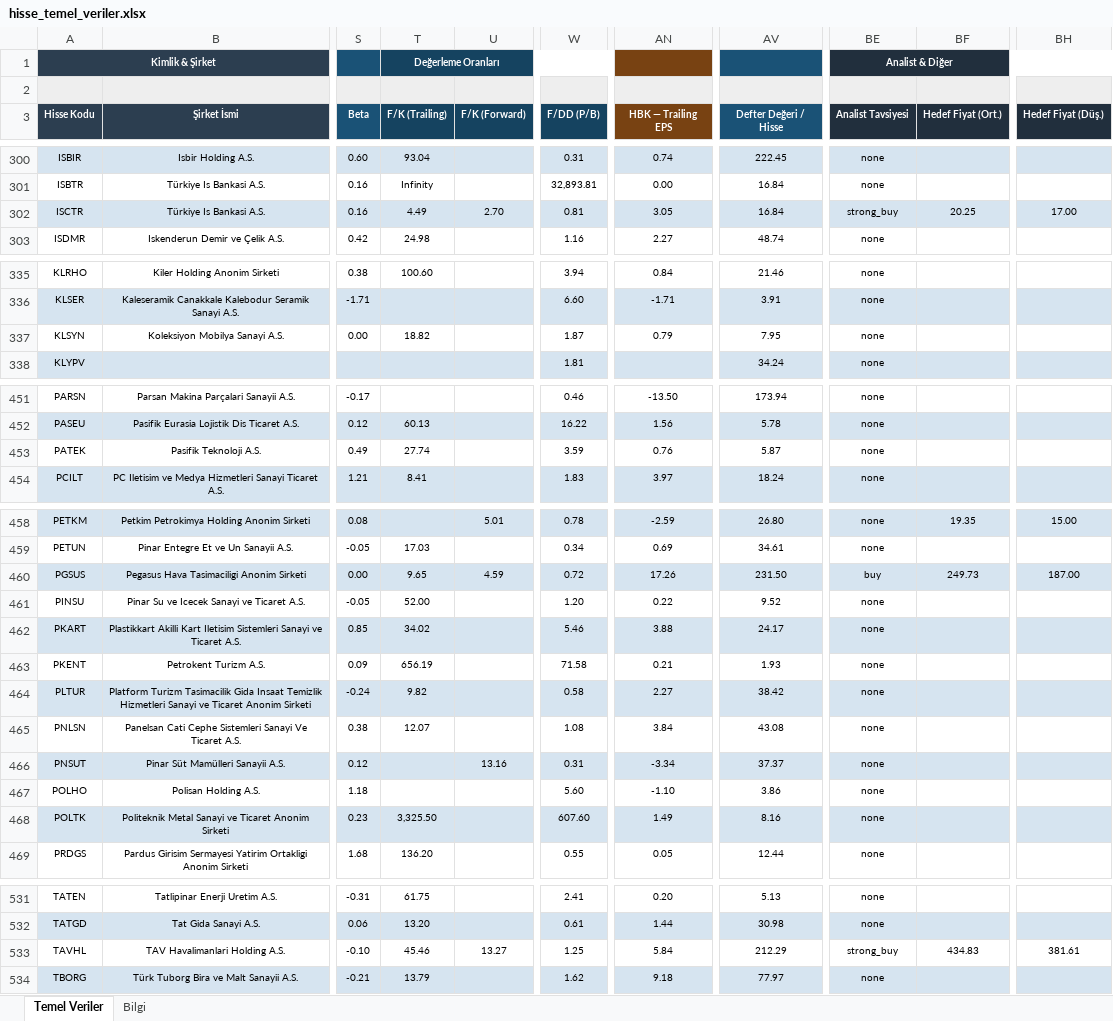
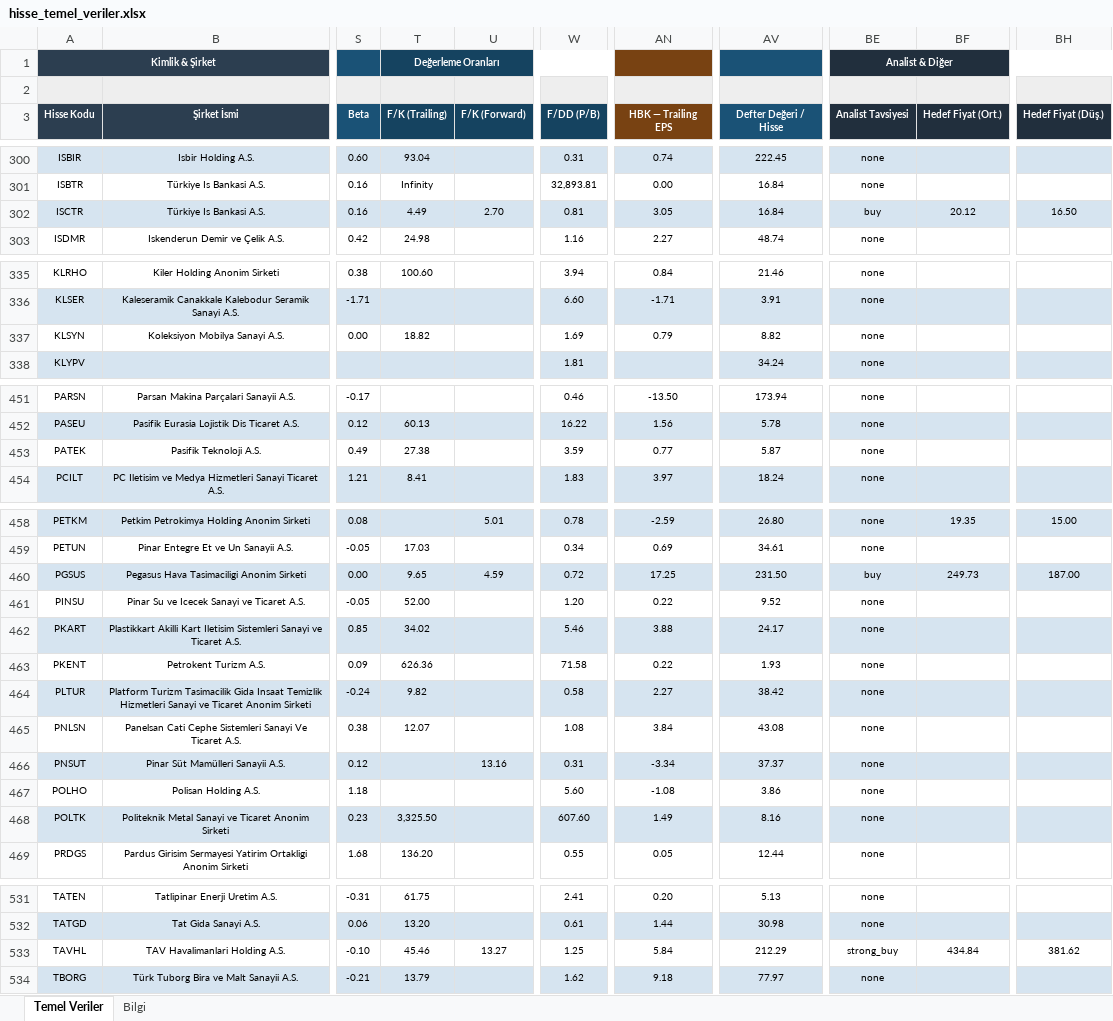
Before and after one commit to fkcengizhan-crypto/ghtvt, an Excel workbook: hisse_temel_veriler.xlsx, sheet Temel Veriler, drawn as a sheet; only a part is shown, gaps mark what is left out; values as stored, in another font and other column widths than the file's, no borders; the diff covers the shown part only; the diff names each change by its address in the sheet, - before the commit and + after, or states it on an @@ line.

```diff
--- a/hisse_temel_veriler.xlsx (sheet Temel Veriler)
+++ b/hisse_temel_veriler.xlsx (sheet Temel Veriler)
-BE302 (Analist Tavsiyesi): strong_buy
+BE302 (Analist Tavsiyesi): buy
-BF302 (Hedef Fiyat (Ort.)): 20.25
+BF302 (Hedef Fiyat (Ort.)): 20.12
-BH302 (Hedef Fiyat (Düş.)): 17.00
+BH302 (Hedef Fiyat (Düş.)): 16.50
-W337 (F/DD (P/B)): 1.87
+W337 (F/DD (P/B)): 1.69
-AV337 (Defter Değeri / Hisse): 7.95
+AV337 (Defter Değeri / Hisse): 8.82
-T453 (F/K (Trailing)): 27.74
+T453 (F/K (Trailing)): 27.38
-AN453 (HBK — Trailing EPS): 0.76
+AN453 (HBK — Trailing EPS): 0.77
-AN460 (HBK — Trailing EPS): 17.26
+AN460 (HBK — Trailing EPS): 17.25
-T463 (F/K (Trailing)): 656.19
+T463 (F/K (Trailing)): 626.36
-AN463 (HBK — Trailing EPS): 0.21
+AN463 (HBK — Trailing EPS): 0.22
-AN467 (HBK — Trailing EPS): -1.10
+AN467 (HBK — Trailing EPS): -1.08
-BF533 (Hedef Fiyat (Ort.)): 434.83
+BF533 (Hedef Fiyat (Ort.)): 434.84
-BH533 (Hedef Fiyat (Düş.)): 381.61
+BH533 (Hedef Fiyat (Düş.)): 381.62
```
Also changed, not shown: 4 edited cells elsewhere in this sheet, sheet Bilgi, 2 other files.
